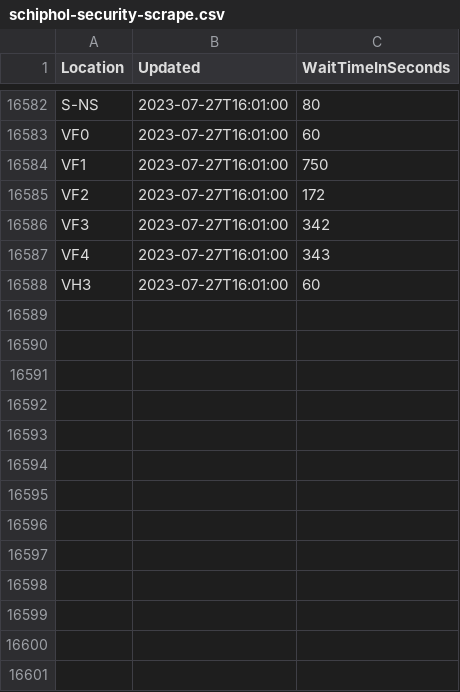
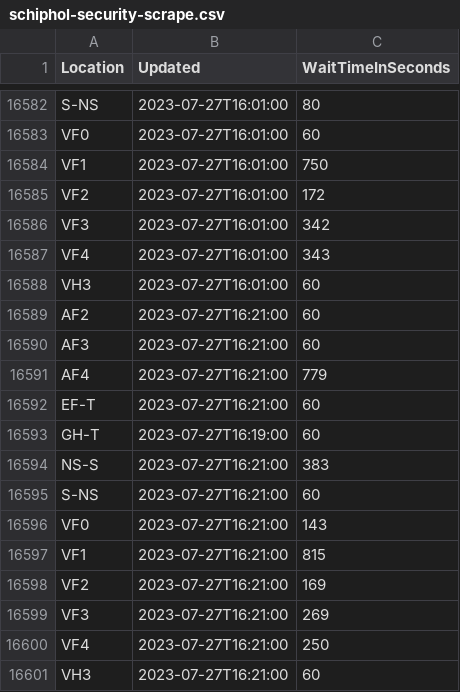
Before and after one commit to justusvervaart/realtime-ov, a CSV file: schiphol-security-scrape.csv, drawn as a sheet; only a part is shown, gaps mark what is left out.

```diff
--- a/schiphol-security-scrape.csv
+++ b/schiphol-security-scrape.csv
@@ -16588 +16588,14 @@ VF4,2023-07-27T16:01:00,343
 VH3,2023-07-27T16:01:00,60
+AF2,2023-07-27T16:21:00,60
+AF3,2023-07-27T16:21:00,60
+AF4,2023-07-27T16:21:00,779
+EF-T,2023-07-27T16:21:00,60
+GH-T,2023-07-27T16:19:00,60
+NS-S,2023-07-27T16:21:00,383
+S-NS,2023-07-27T16:21:00,60
+VF0,2023-07-27T16:21:00,143
+VF1,2023-07-27T16:21:00,815
+VF2,2023-07-27T16:21:00,169
+VF3,2023-07-27T16:21:00,269
+VF4,2023-07-27T16:21:00,250
+VH3,2023-07-27T16:21:00,60
```
